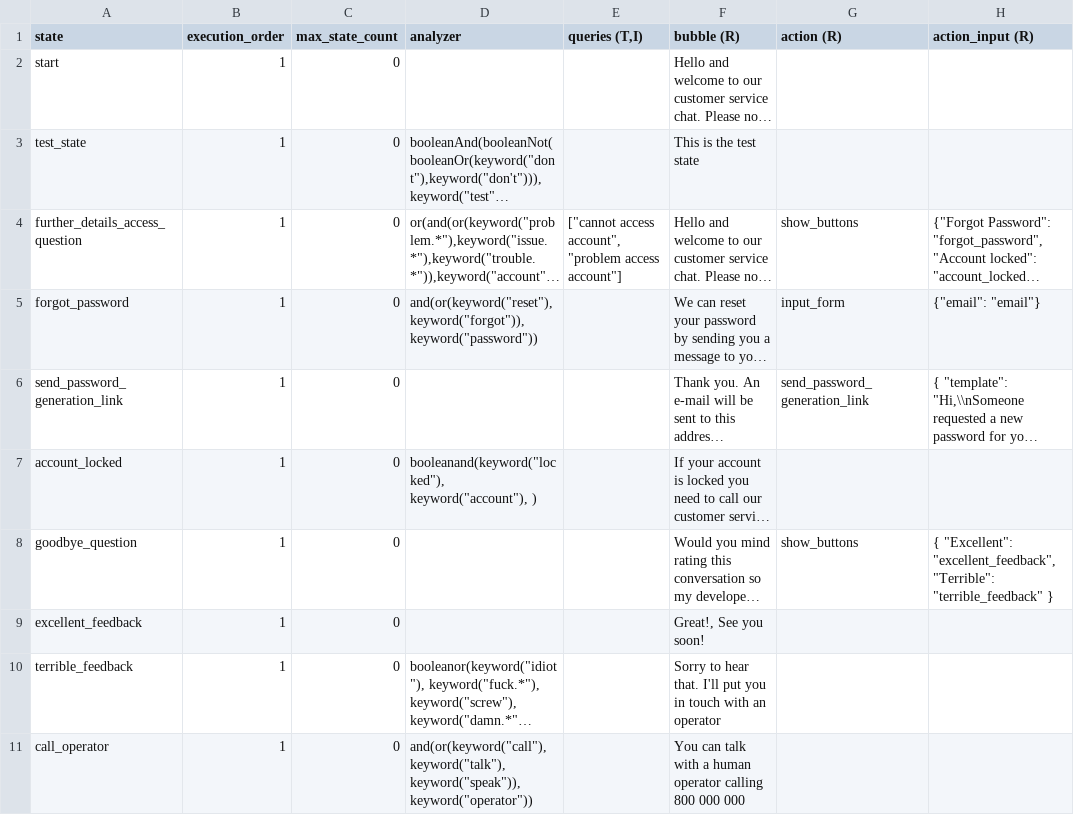
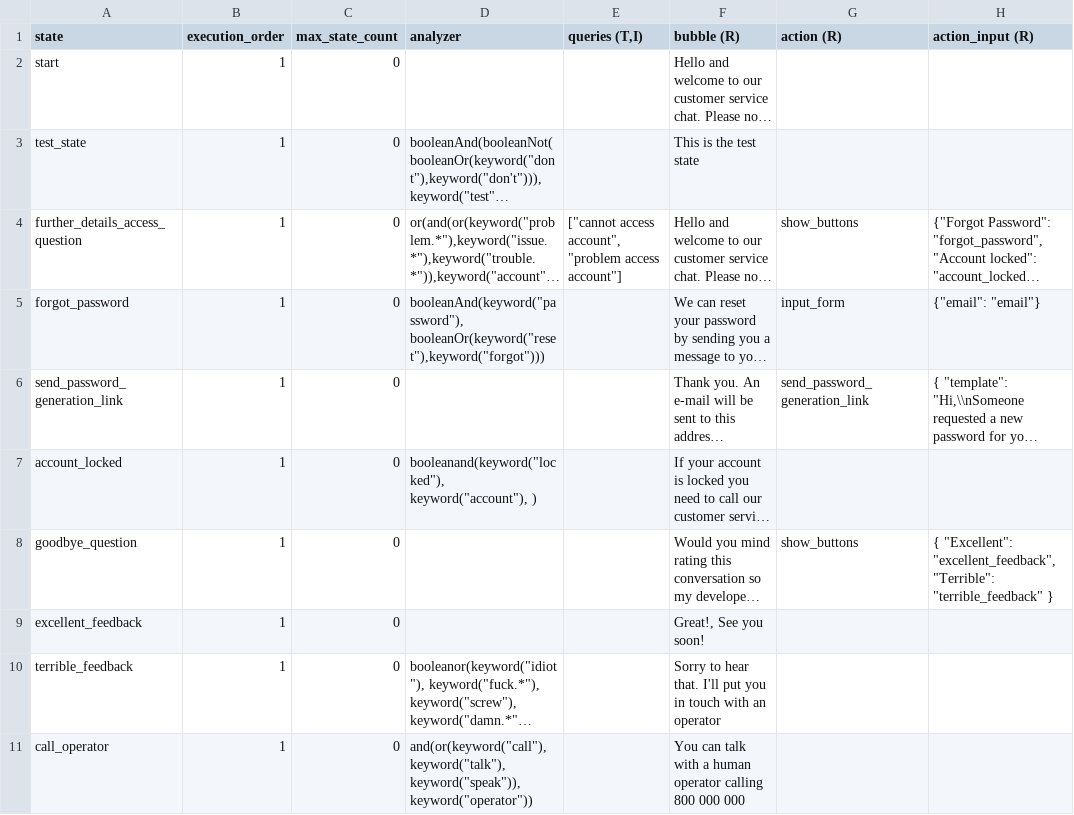
Before and after one commit to lorenzo-biava/starchat, a CSV file: doc/sample_state_machine_specification.csv, drawn as a sheet; only a part is shown; long unchanged cells end in …; the diff names each change by its address in the sheet, - before the commit and + after, or states it on an @@ line.

Commit message:
Update sample_state_machine_specification.csv

```diff
--- a/doc/sample_state_machine_specification.csv
+++ b/doc/sample_state_machine_specification.csv
-D5 (analyzer): and(or(keyword("reset"),keyword("forgot")),keyword("password"))
+D5 (analyzer): booleanAnd(keyword("password"), booleanOr(keyword("reset"),keyword("forgot")))
```
